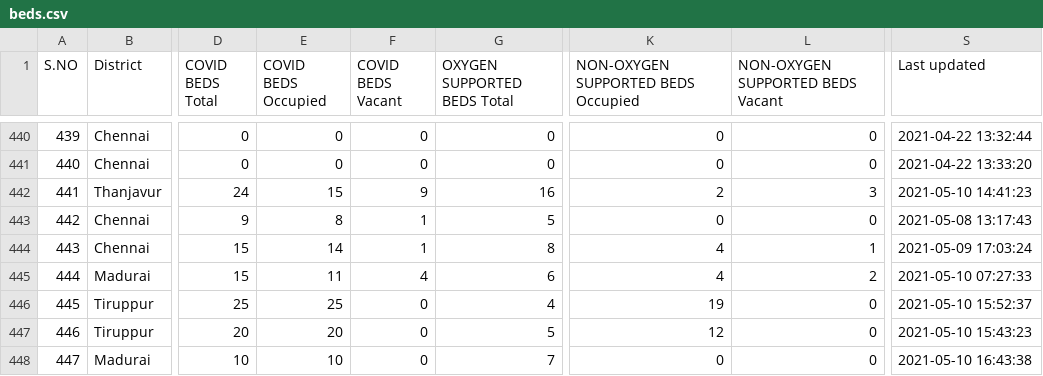
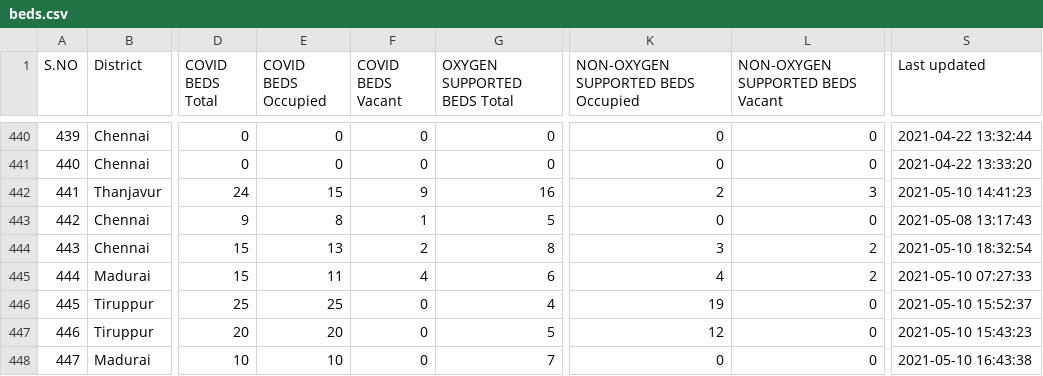
Before and after one commit to stopcoronatn/stopcoronatn.github.io, a CSV file: data/beds.csv, drawn as a sheet; only a part is shown, gaps mark what is left out; the diff covers the shown part only; the diff names each change by its address in the sheet, - before the commit and + after, or states it on an @@ line.

```diff
--- a/data/beds.csv
+++ b/data/beds.csv
-E444 (COVID BEDS Occupied): 14
+E444 (COVID BEDS Occupied): 13
-F444 (COVID BEDS Vacant): 1
+F444 (COVID BEDS Vacant): 2
-K444: 4
+K444: 3
-L444 (NON-OXYGEN SUPPORTED BEDS Vacant): 1
+L444 (NON-OXYGEN SUPPORTED BEDS Vacant): 2
-S444 (Last updated): 2021-05-09 17:03:24
+S444 (Last updated): 2021-05-10 18:32:54
```
Also changed, not shown: 56 edited cells elsewhere in this file.
